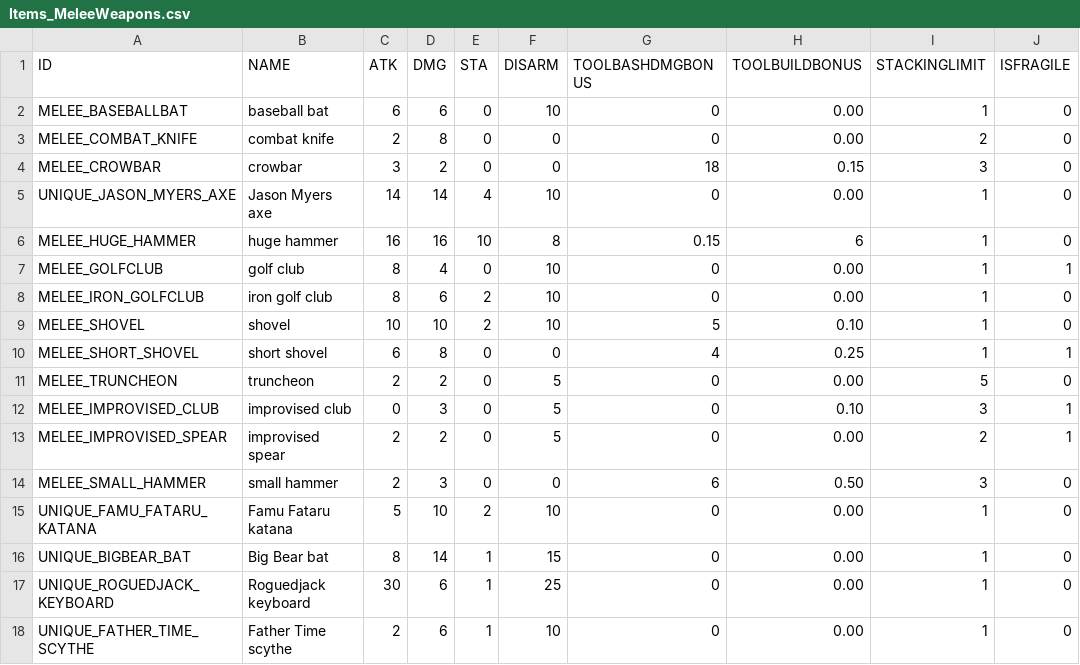
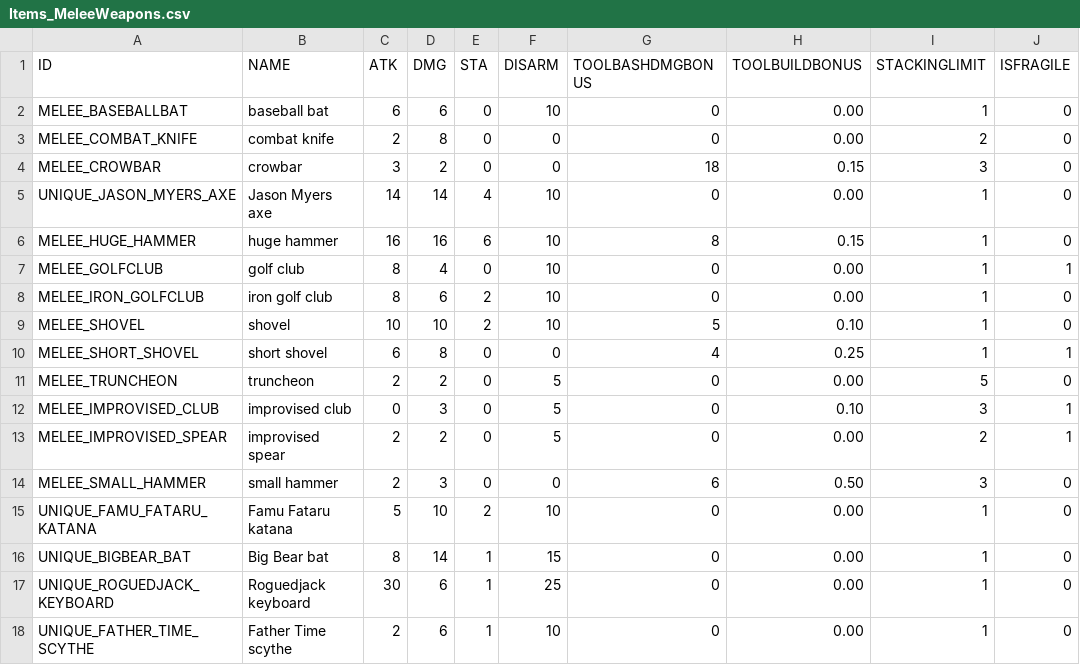
Before and after one commit to zaimoni/RSRevived, a CSV file: PreRelease/Resources/Data/Items_MeleeWeapons.csv, drawn as a sheet; only a part is shown; the diff names each change by its address in the sheet, - before the commit and + after, or states it on an @@ line.

Commit message:
Big Bang integration: get past loading melee weapons data (game unplayable due to interpretation errors in re-implementing WAVSoundManager)

```diff
--- a/PreRelease/Resources/Data/Items_MeleeWeapons.csv
+++ b/PreRelease/Resources/Data/Items_MeleeWeapons.csv
-E6 (STA): 10
+E6 (STA): 6
-F6 (DISARM): 8
+F6 (DISARM): 10
-G6 (TOOLBASHDMGBONUS): 0.15
+G6 (TOOLBASHDMGBONUS): 8
-H6 (TOOLBUILDBONUS): 6
+H6 (TOOLBUILDBONUS): 0.15
```
